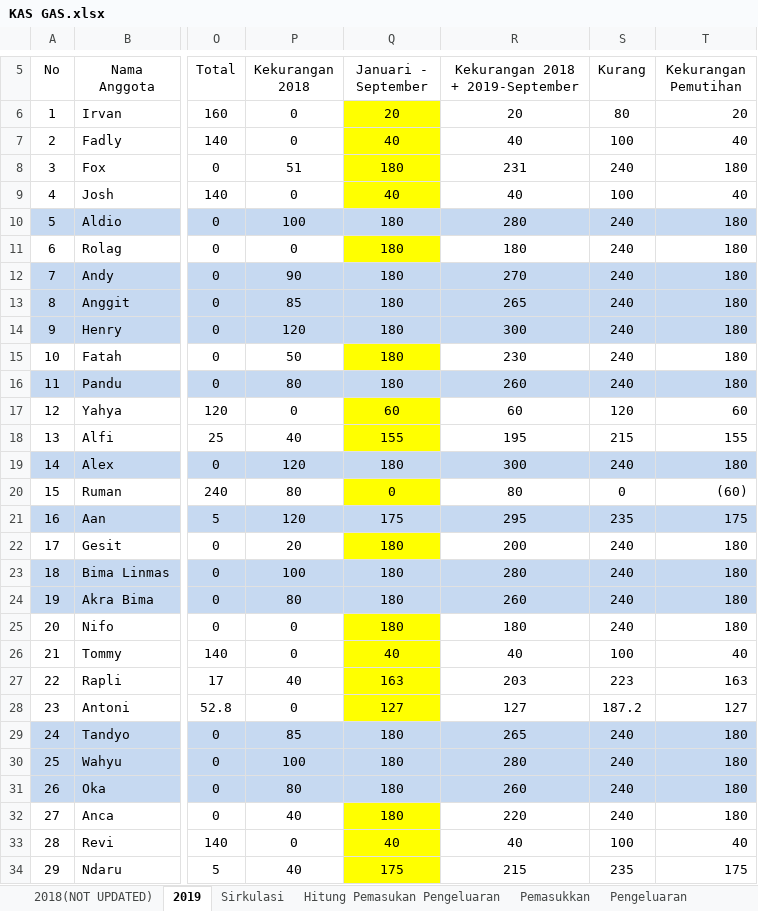
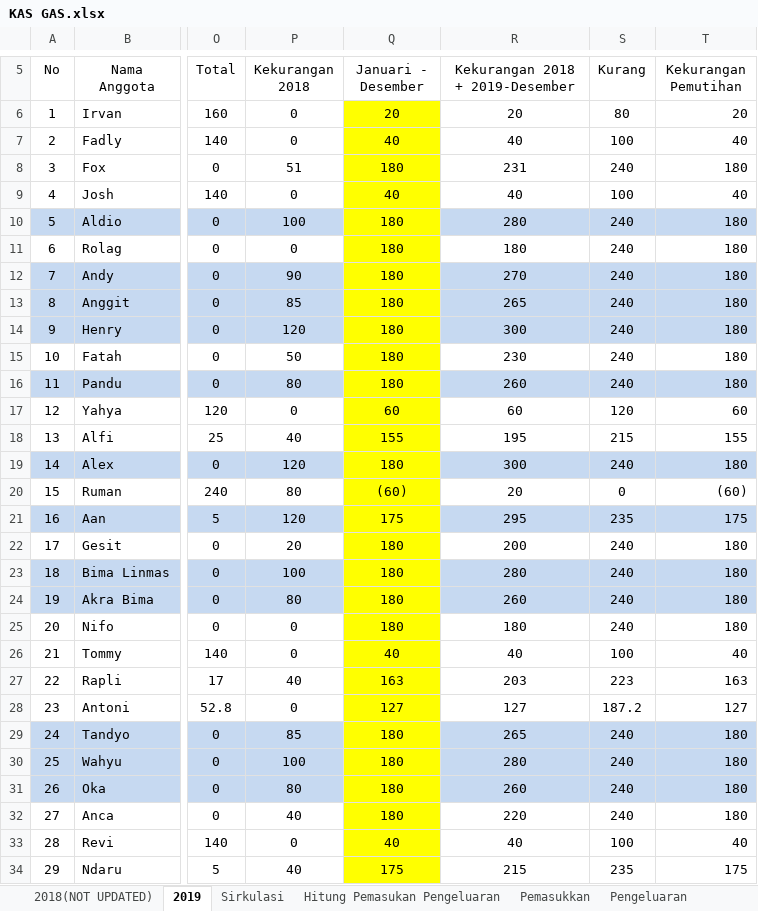
Before and after one commit to GAS08/Arsip-Keuangan-GAS, an Excel workbook: GAS/KAS GAS.xlsx, sheet 2019, drawn as a sheet; only a part is shown, gaps mark what is left out; values as stored, in another font and other column widths than the file's, no borders; conditional formats not drawn; the diff covers the shown part only; the diff names each change by its address in the sheet, - before the commit and + after, or states it on an @@ line.

Commit message:
Re Formating
Penggantian detail penagihan dari Januari - September
menjadi
Januari - Desember

```diff
--- a/GAS/KAS GAS.xlsx (sheet 2019)
+++ b/GAS/KAS GAS.xlsx (sheet 2019)
-Q5: Januari - September
+Q5: Januari - Desember
-R5: Kekurangan 2018 + 2019-September
+R5: Kekurangan 2018 + 2019-Desember
-Q10 fill: #C6D9F1
+Q10 fill: #FFFF00
-Q12:Q14 fill: #C6D9F1
+Q12:Q14 fill: #FFFF00
-Q16 fill: #C6D9F1
+Q16 fill: #FFFF00
-Q19 fill: #C6D9F1
+Q19 fill: #FFFF00
-Q20 (Januari - Desember): 0
+Q20 (Januari - Desember): (60)
-R20 (Kekurangan 2018 + 2019-Desember): 80
+R20 (Kekurangan 2018 + 2019-Desember): 20
-Q21 fill: #C6D9F1
+Q21 fill: #FFFF00
-Q23:Q24 fill: #C6D9F1
+Q23:Q24 fill: #FFFF00
-Q29:Q31 fill: #C6D9F1
+Q29:Q31 fill: #FFFF00
```
Also changed, not shown: 6 edited cells and cell formats elsewhere in this sheet, formulas that keep their value.
